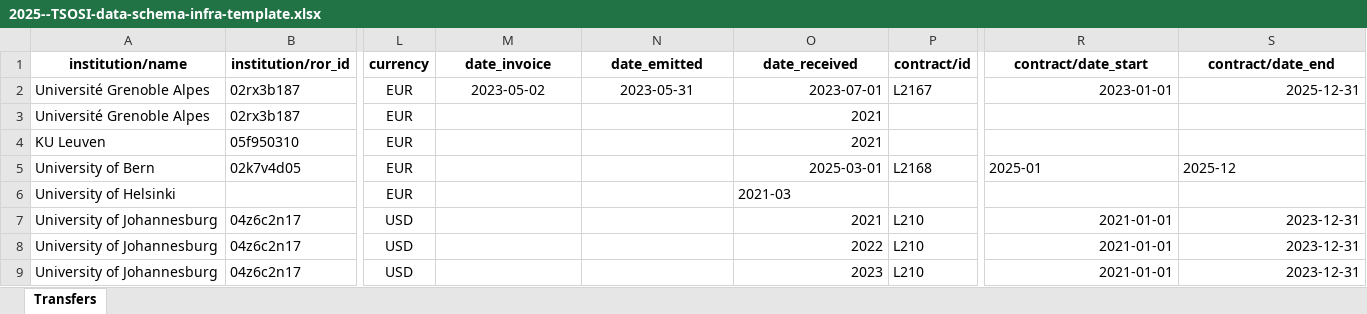
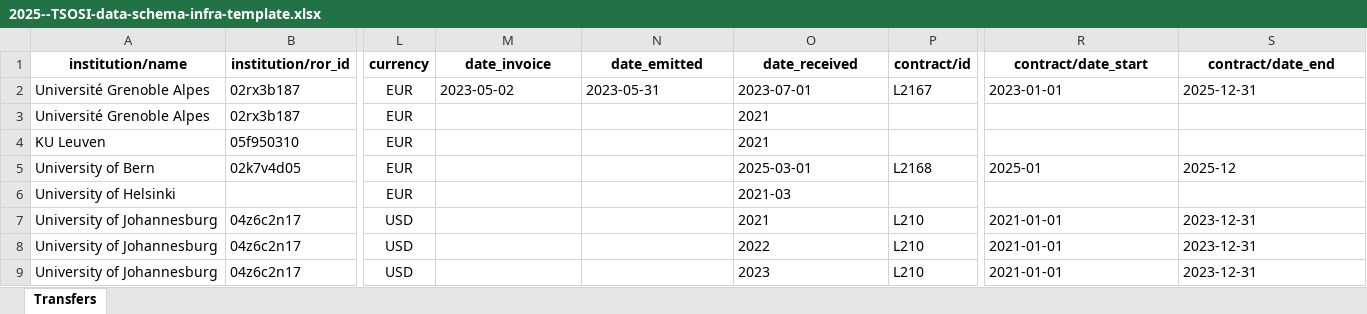
Before and after one commit to tsosi-org/data-collection-schema, an Excel workbook: 2025--TSOSI-data-schema-infra-template.xlsx, sheet Transfers, drawn as a sheet; only a part is shown, gaps mark what is left out; values as stored, in another font and other column widths than the file's, no borders; the diff names each change by its address in the sheet, - before the commit and + after, or states it on an @@ line.

```diff
--- a/2025--TSOSI-data-schema-infra-template.xlsx (sheet Transfers)
+++ b/2025--TSOSI-data-schema-infra-template.xlsx (sheet Transfers)
-M2:N2 alignment: center
+M2:N2 alignment: left
-O2:O5 alignment: right
+O2:O5 alignment: left
-R2:S2 alignment: right
+R2:S2 alignment: left
-O7:O9 alignment: right
+O7:O9 alignment: left
-R7:S9 alignment: right
+R7:S9 alignment: left
```
Also changed, not shown: 2 other files.
